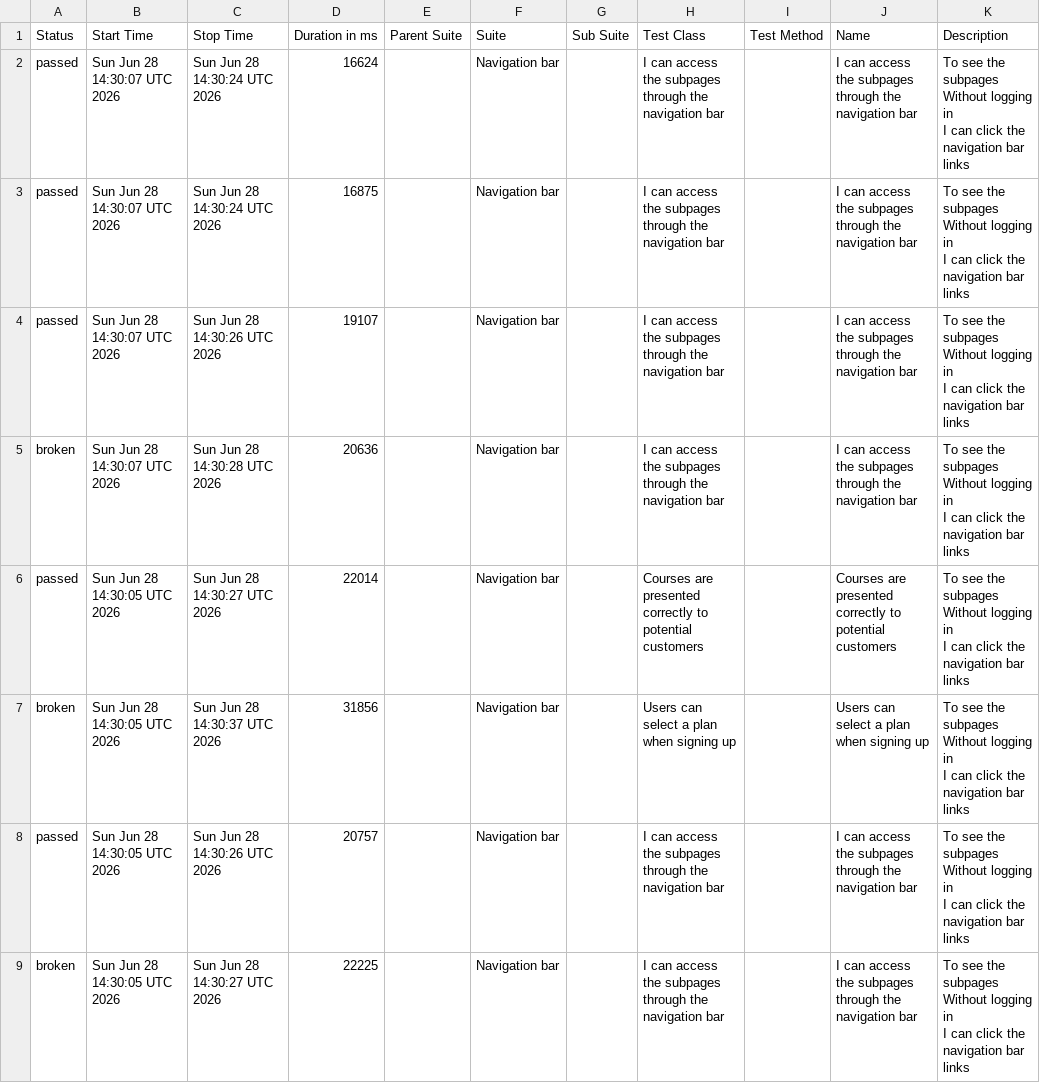
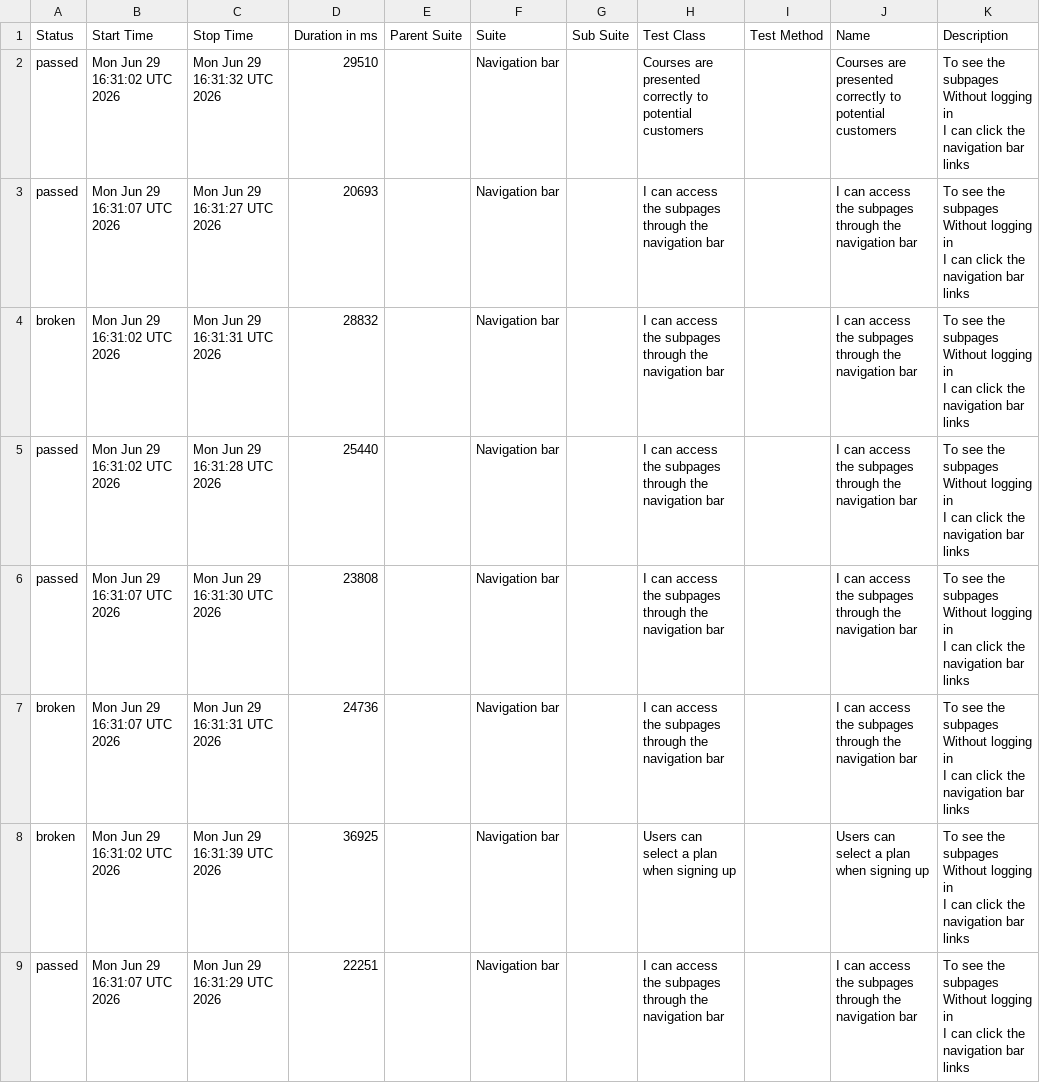
Before and after one commit to ingmarcela27/ci-reporting-building-block, a CSV file: allureReport/data/suites.csv, drawn as a sheet.

```diff
--- a/allureReport/data/suites.csv
+++ b/allureReport/data/suites.csv
@@ -1,25 +1,25 @@
 "Status","Start Time","Stop Time","Duration in ms","Parent Suite","Suite","Sub Suite","Test Class","Test Method","Name","Description"
-"passed","Sun Jun 28 14:30:07 UTC 2026","Sun Jun 28 14:30:24 UTC 2026","16624","","Navigation bar","","I can access the subpages through the navigation bar","","I can access the subpages through the navigation bar","  To see the subpages
-  Without logging in
-  I can click the navigation bar links"
-"passed","Sun Jun 28 14:30:07 UTC 2026","Sun Jun 28 14:30:24 UTC 2026","16875","","Navigation bar","","I can access the subpages through the navigation bar","","I can access the subpages through the navigation bar","  To see the subpages
-  Without logging in
-  I can click the navigation bar links"
-"passed","Sun Jun 28 14:30:07 UTC 2026","Sun Jun 28 14:30:26 UTC 2026","19107","","Navigation bar","","I can access the subpages through the navigation bar","","I can access the subpages through the navigation bar","  To see the subpages
-  Without logging in
-  I can click the navigation bar links"
-"broken","Sun Jun 28 14:30:07 UTC 2026","Sun Jun 28 14:30:28 UTC 2026","20636","","Navigation bar","","I can access the subpages through the navigation bar","","I can access the subpages through the navigation bar","  To see the subpages
-  Without logging in
-  I can click the navigation bar links"
-"passed","Sun Jun 28 14:30:05 UTC 2026","Sun Jun 28 14:30:27 UTC 2026","22014","","Navigation bar","","Courses are presented correctly to potential customers","","Courses are presented correctly to potential customers","  To see the subpages
-  Without logging in
-  I can click the navigation bar links"
-"broken","Sun Jun 28 14:30:05 UTC 2026","Sun Jun 28 14:30:37 UTC 2026","31856","","Navigation bar","","Users can select a plan when signing up","","Users can select a plan when signing up","  To see the subpages
-  Without logging in
-  I can click the navigation bar links"
-"passed","Sun Jun 28 14:30:05 UTC 2026","Sun Jun 28 14:30:26 UTC 2026","20757","","Navigation bar","","I can access the subpages through the navigation bar","","I can access the subpages through the navigation bar","  To see the subpages
-  Without logging in
-  I can click the navigation bar links"
-"broken","Sun Jun 28 14:30:05 UTC 2026","Sun Jun 28 14:30:27 UTC 2026","22225","","Navigation bar","","I can access the subpages through the navigation bar","","I can access the subpages through the navigation bar","  To see the subpages
-  Without logging in
-  I can click the navigation bar links"
+"passed","Mon Jun 29 16:31:02 UTC 2026","Mon Jun 29 16:31:32 UTC 2026","29510","","Navigation bar","","Courses are presented correctly to potential customers","","Courses are presented correctly to potential customers","  To see the subpages
+  Without logging in
+  I can click the navigation bar links"
+"passed","Mon Jun 29 16:31:07 UTC 2026","Mon Jun 29 16:31:27 UTC 2026","20693","","Navigation bar","","I can access the subpages through the navigation bar","","I can access the subpages through the navigation bar","  To see the subpages
+  Without logging in
+  I can click the navigation bar links"
+"broken","Mon Jun 29 16:31:02 UTC 2026","Mon Jun 29 16:31:31 UTC 2026","28832","","Navigation bar","","I can access the subpages through the navigation bar","","I can access the subpages through the navigation bar","  To see the subpages
+  Without logging in
+  I can click the navigation bar links"
+"passed","Mon Jun 29 16:31:02 UTC 2026","Mon Jun 29 16:31:28 UTC 2026","25440","","Navigation bar","","I can access the subpages through the navigation bar","","I can access the subpages through the navigation bar","  To see the subpages
+  Without logging in
+  I can click the navigation bar links"
+"passed","Mon Jun 29 16:31:07 UTC 2026","Mon Jun 29 16:31:30 UTC 2026","23808","","Navigation bar","","I can access the subpages through the navigation bar","","I can access the subpages through the navigation bar","  To see the subpages
+  Without logging in
+  I can click the navigation bar links"
+"broken","Mon Jun 29 16:31:07 UTC 2026","Mon Jun 29 16:31:31 UTC 2026","24736","","Navigation bar","","I can access the subpages through the navigation bar","","I can access the subpages through the navigation bar","  To see the subpages
+  Without logging in
+  I can click the navigation bar links"
+"broken","Mon Jun 29 16:31:02 UTC 2026","Mon Jun 29 16:31:39 UTC 2026","36925","","Navigation bar","","Users can select a plan when signing up","","Users can select a plan when signing up","  To see the subpages
+  Without logging in
+  I can click the navigation bar links"
+"passed","Mon Jun 29 16:31:07 UTC 2026","Mon Jun 29 16:31:29 UTC 2026","22251","","Navigation bar","","I can access the subpages through the navigation bar","","I can access the subpages through the navigation bar","  To see the subpages
+  Without logging in
+  I can click the navigation bar links"
```
Also changed, not shown: 40 other files.
